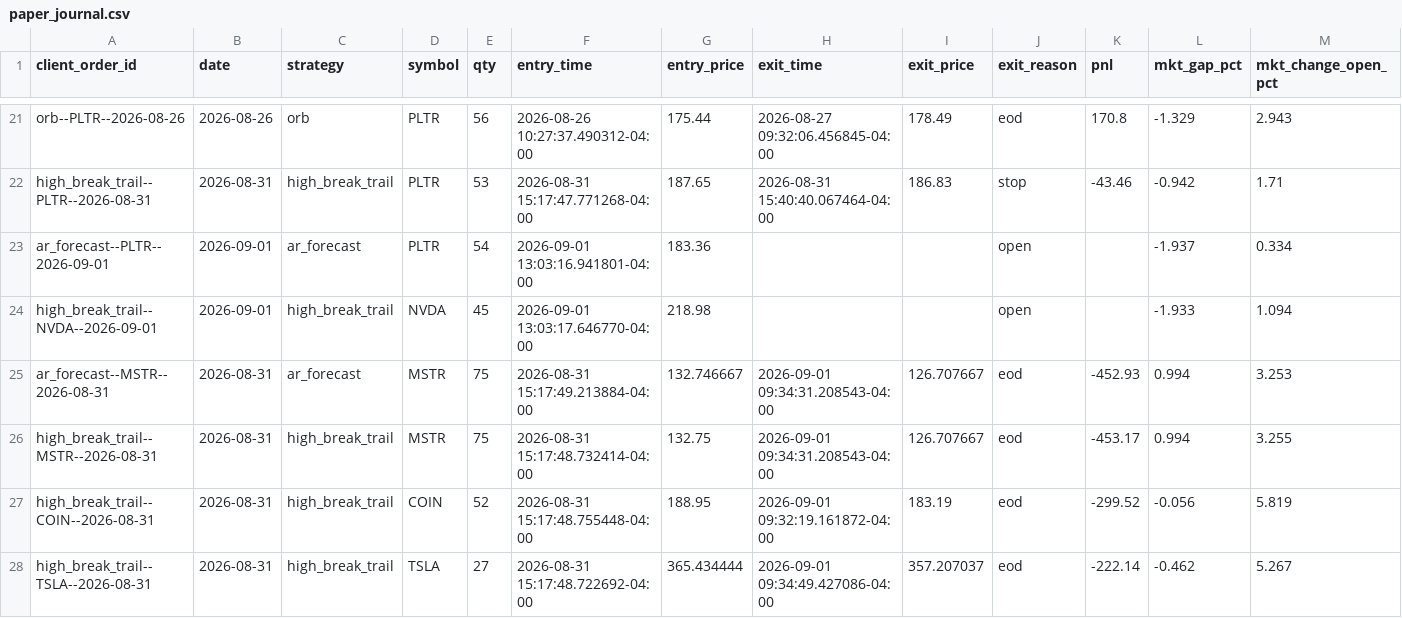
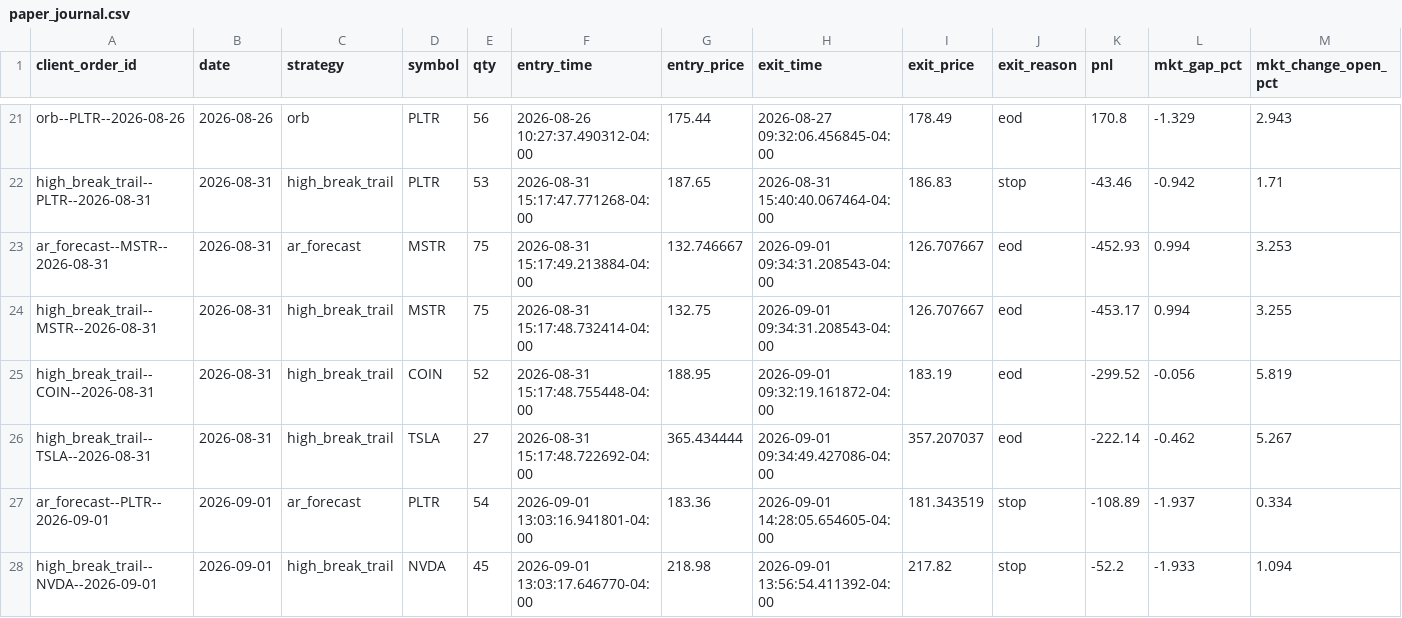
Before and after one commit to CollinChris/trading-strategy-lab, a CSV file: results/paper_journal.csv, drawn as a sheet; only a part is shown, gaps mark what is left out; removed rows and columns are numbered as before the commit, all else as after; rows hold the shown columns only; the diff names each change by its address in the sheet, - before the commit and + after, or states it on an @@ line.

```diff
--- a/results/paper_journal.csv
+++ b/results/paper_journal.csv
-row 23: ar_forecast--PLTR--2026-09-01 | 2026-09-01 | ar_forecast | PLTR | 54 | 2026-09-01 13:03:16.941801-04:00 | 183.36 |  |  | open |  | -1.937 | 0.334
-row 24: high_break_trail--NVDA--2026-09-01 | 2026-09-01 | high_break_trail | NVDA | 45 | 2026-09-01 13:03:17.646770-04:00 | 218.98 |  |  | open |  | -1.933 | 1.094
+row 27: ar_forecast--PLTR--2026-09-01 | 2026-09-01 | ar_forecast | PLTR | 54 | 2026-09-01 13:03:16.941801-04:00 | 183.36 | 2026-09-01 14:28:05.654605-04:00 | 181.343519 | stop | -108.89 | -1.937 | 0.334
+row 28: high_break_trail--NVDA--2026-09-01 | 2026-09-01 | high_break_trail | NVDA | 45 | 2026-09-01 13:03:17.646770-04:00 | 218.98 | 2026-09-01 13:56:54.411392-04:00 | 217.82 | stop | -52.2 | -1.933 | 1.094
```
